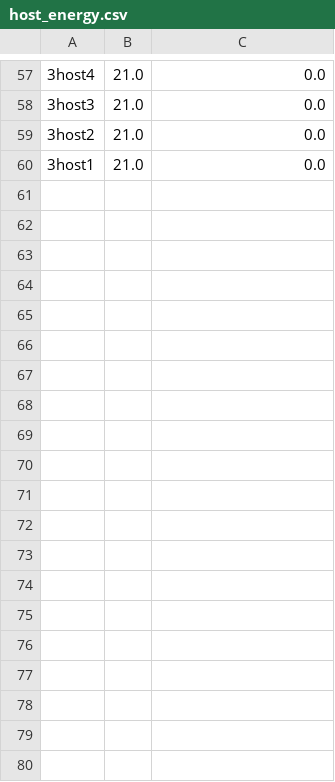
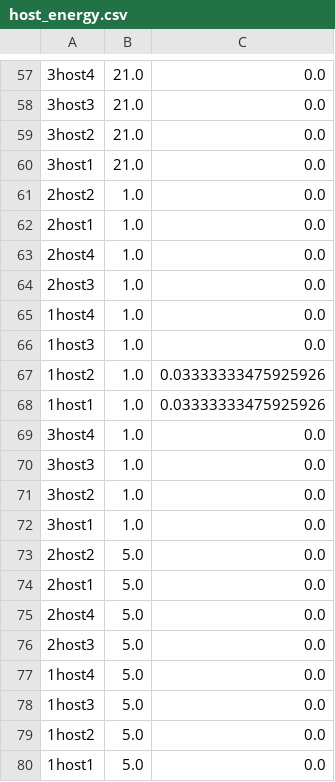
Before and after one commit to MingzhenHan/cloudsimsdn, a CSV file: host_energy.csv, drawn as a sheet; only a part is shown, gaps mark what is left out; the diff covers the shown part only.

```diff
--- a/host_energy.csv
+++ b/host_energy.csv
@@ -60 +60,21 @@
 3host1,21.0,0.0
+2host2,1.0,0.0
+2host1,1.0,0.0
+2host4,1.0,0.0
+2host3,1.0,0.0
+1host4,1.0,0.0
+1host3,1.0,0.0
+1host2,1.0,0.03333333475925926
+1host1,1.0,0.03333333475925926
+3host4,1.0,0.0
+3host3,1.0,0.0
+3host2,1.0,0.0
+3host1,1.0,0.0
+2host2,5.0,0.0
+2host1,5.0,0.0
+2host4,5.0,0.0
+2host3,5.0,0.0
+1host4,5.0,0.0
+1host3,5.0,0.0
+1host2,5.0,0.0
+1host1,5.0,0.0
```
Also changed, not shown: 40 added rows elsewhere in this file, example-intercloud/result_one-workload.csv, host_utilization.csv, 11 other files.
